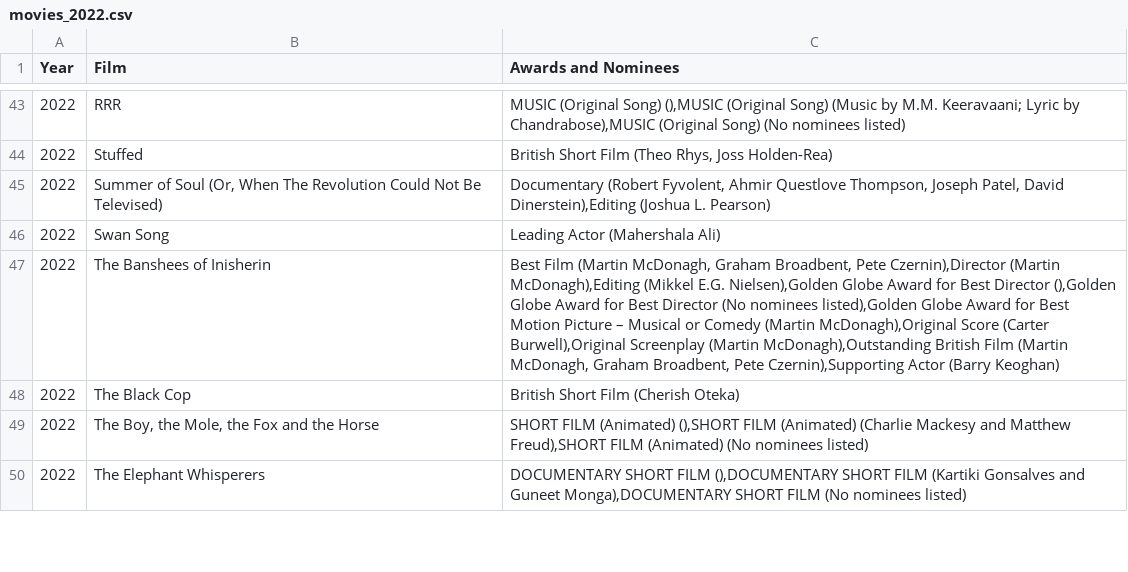
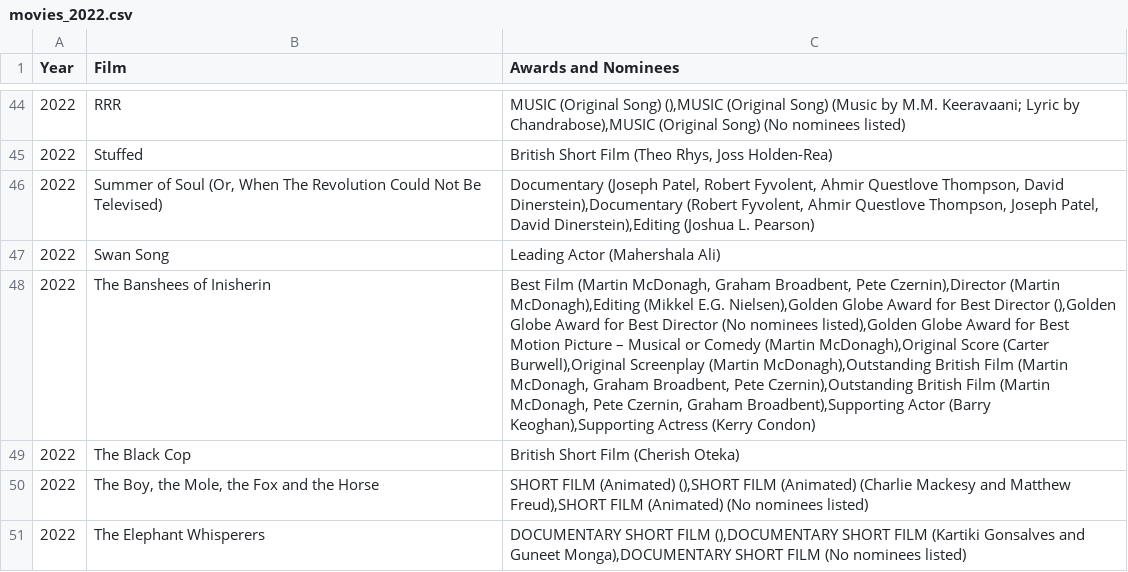
Before and after one commit to Alexkv99/Movie-Extractor, a CSV file: SQL-Database/movies_2022.csv, drawn as a sheet; only a part is shown, gaps mark what is left out; addresses are those after the commit; the diff covers the shown part only; the diff names each change by its address in the sheet, - before the commit and + after, or states it on an @@ line.

```diff
--- a/SQL-Database/movies_2022.csv
+++ b/SQL-Database/movies_2022.csv
-C46 (Awards and Nominees): Documentary (Robert Fyvolent,…
+C46 (Awards and Nominees): Documentary (Joseph Patel, Robert Fyvolent, Ahmir Questlove Thompson, David Dinerstein),Documentary (Robert Fyvolent,…
-C48 (Awards and Nominees): …Broadbent, Pete Czernin),Supporting Actor (Barry Keoghan)
+C48 (Awards and Nominees): …Broadbent, Pete Czernin),Outstanding British Film (Martin McDonagh, Pete Czernin, Graham Broadbent),Supporting Actor (Barry Keoghan),Supporting Actress (Kerry Condon)
```
Also changed, not shown: 3 added rows and 6 edited cells elsewhere in this file, SQL-Database/movies_Avatar.csv, 7 other files.
